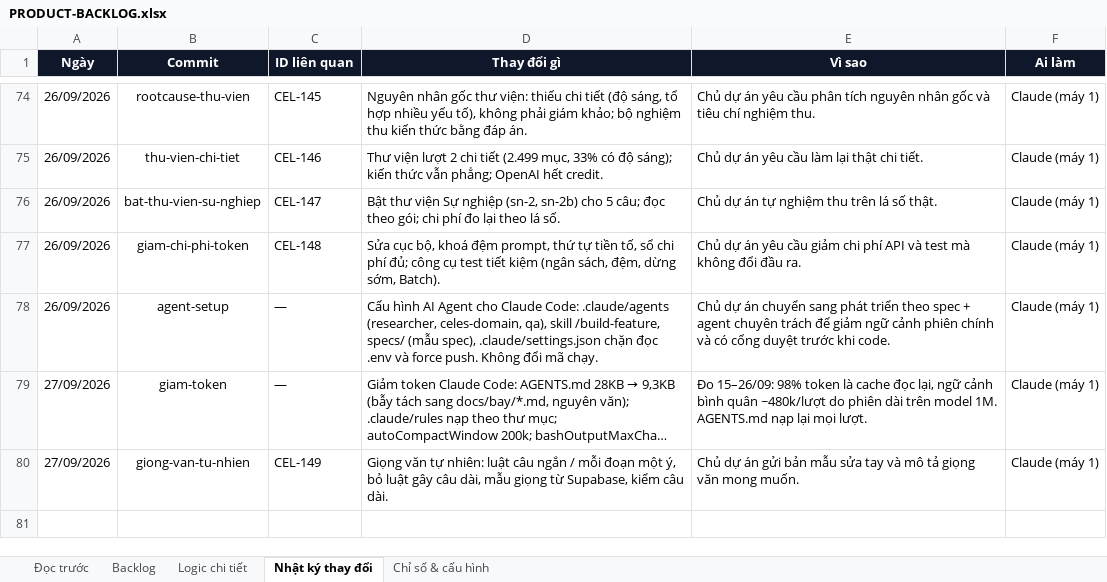
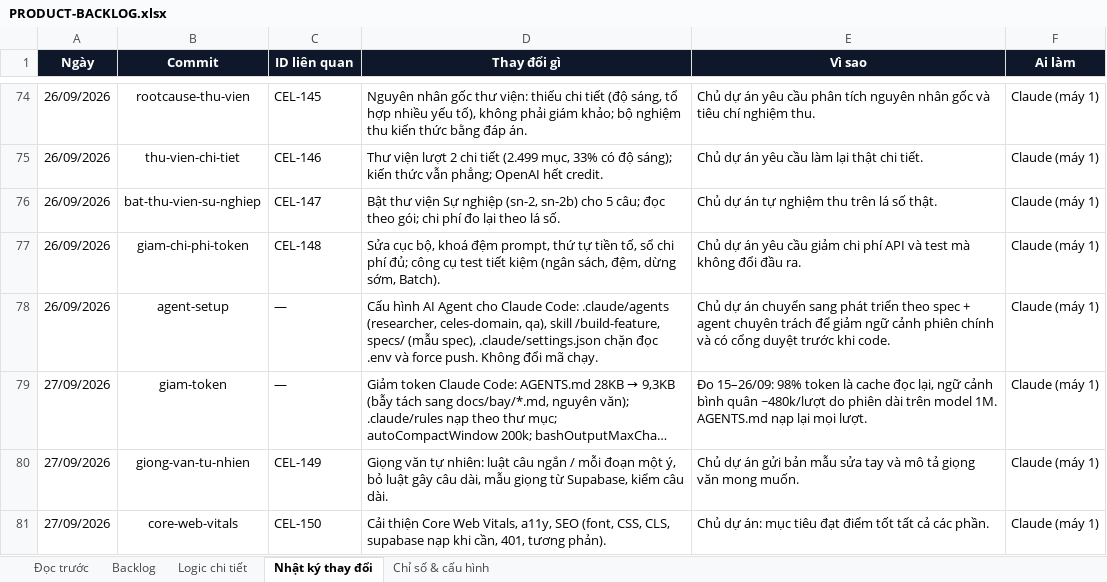
Before and after one commit to Hieuzz05/Celestia-tuvi, an Excel workbook: PRODUCT-BACKLOG.xlsx, sheet Nhật ký thay đổi, drawn as a sheet; only a part is shown, gaps mark what is left out; long unchanged cells end in …; values as stored, in another font and other column widths than the file's, no borders; the diff names each change by its address in the sheet, - before the commit and + after, or states it on an @@ line.

```diff
--- a/PRODUCT-BACKLOG.xlsx (sheet Nhật ký thay đổi)
+++ b/PRODUCT-BACKLOG.xlsx (sheet Nhật ký thay đổi)
+row 81: 27/09/2026 | core-web-vitals | CEL-150 | Cải thiện Core Web Vitals, a11y, SEO (font, CSS, CLS, supabase nạp khi cần, 401, tương phản). | Chủ dự án: mục tiêu đạt điểm tốt tất cả các phần. | Claude (máy 1)
```
Also changed, not shown: sheet Backlog, 24 other files.
